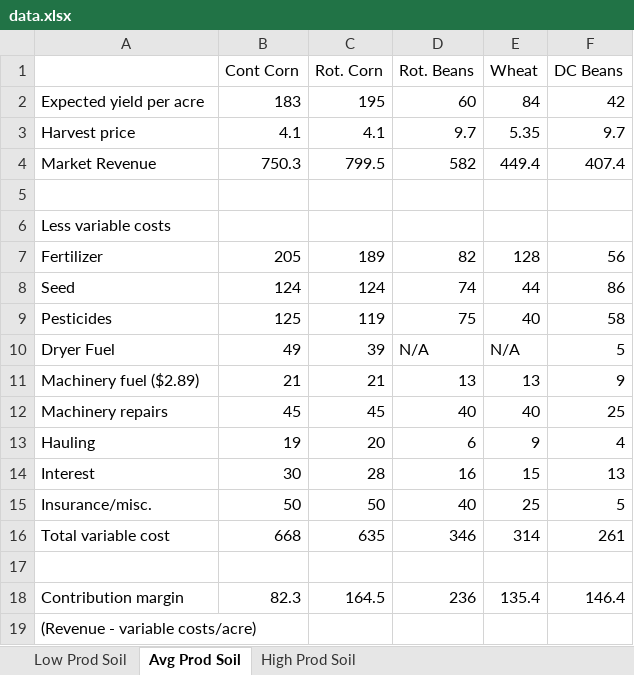
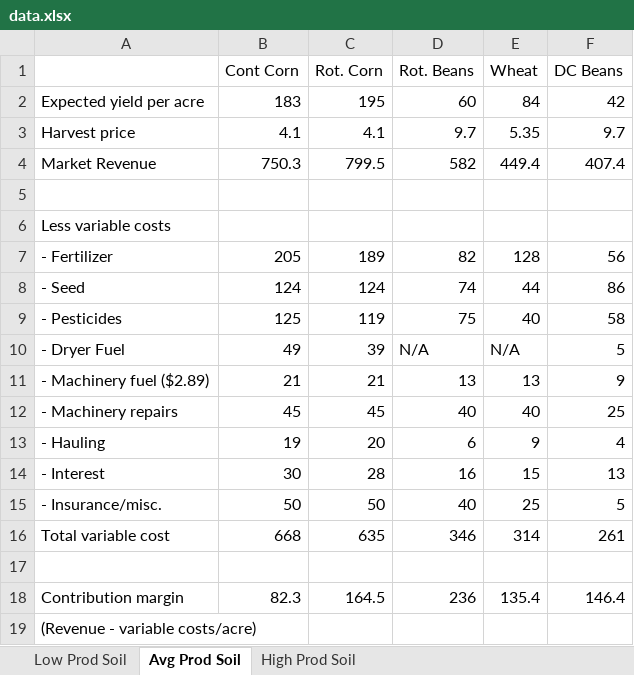
Before and after one commit to cchristner/cropProjectionInfo, an Excel workbook: data.xlsx, sheet Avg Prod Soil, drawn as a sheet; values as stored, in another font and other column widths than the file's, no borders; the diff names each change by its address in the sheet, - before the commit and + after, or states it on an @@ line.

```diff
--- a/data.xlsx (sheet Avg Prod Soil)
+++ b/data.xlsx (sheet Avg Prod Soil)
-A7: Fertilizer
+A7: - Fertilizer
-A8: Seed
+A8: - Seed
-A9: Pesticides
+A9: - Pesticides
-A10: Dryer Fuel
+A10: - Dryer Fuel
-A11: Machinery fuel ($2.89)
+A11: - Machinery fuel ($2.89)
-A12: Machinery repairs
+A12: - Machinery repairs
-A13: Hauling
+A13: - Hauling
-A14: Interest
+A14: - Interest
-A15: Insurance/misc.
+A15: - Insurance/misc.
```
Also changed, not shown: sheet High Prod Soil, sheet Low Prod Soil, 1 other file.
